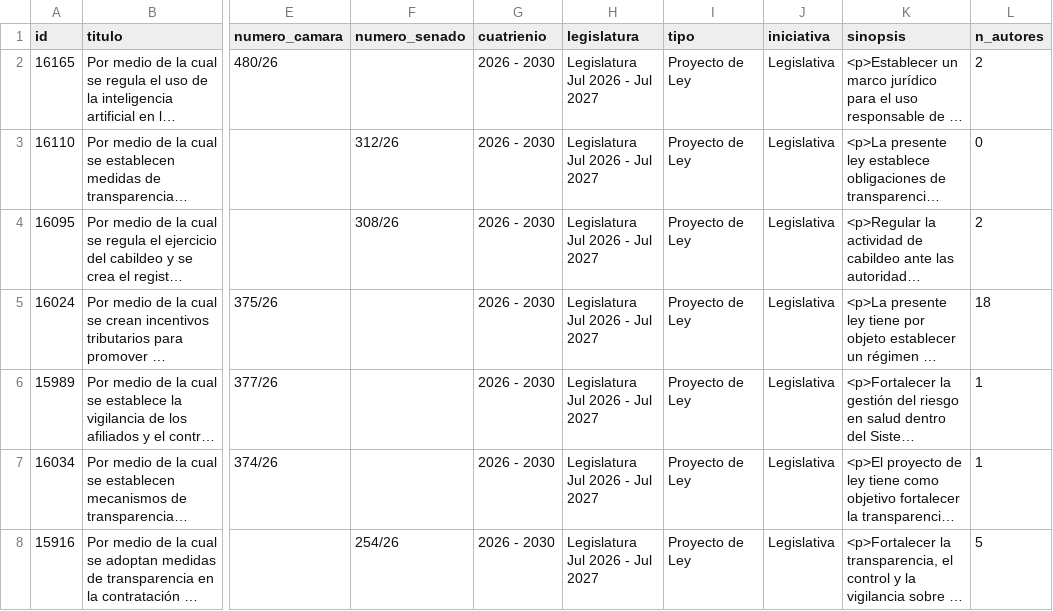
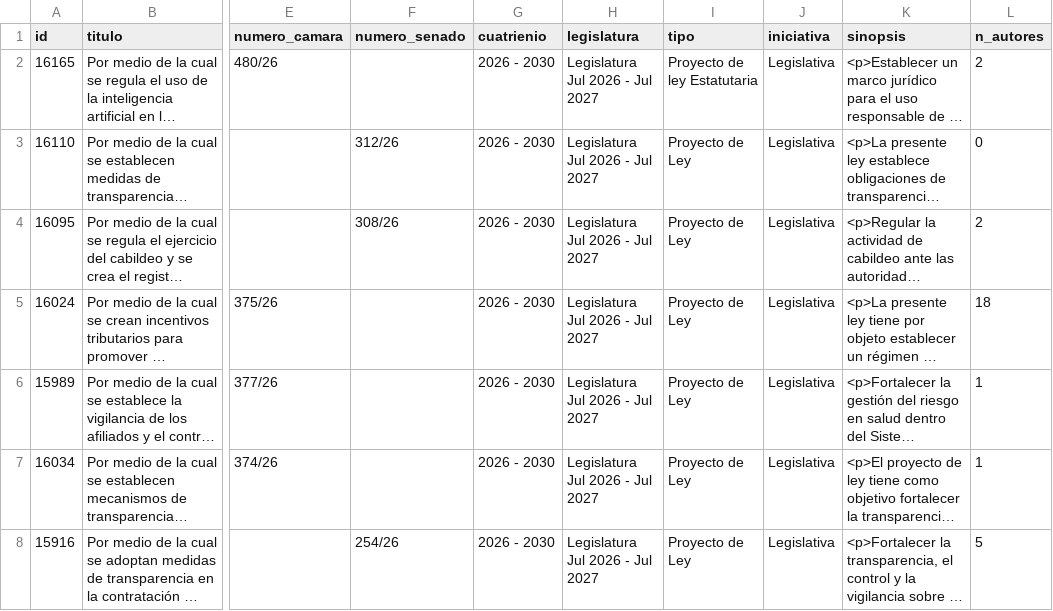
Before and after one commit to IcaroAV/rastreador-legislativo, a CSV file: data/proyectos.csv, drawn as a sheet; only a part is shown, gaps mark what is left out; long unchanged cells end in …; the diff names each change by its address in the sheet, - before the commit and + after, or states it on an @@ line.

```diff
--- a/data/proyectos.csv
+++ b/data/proyectos.csv
-I2 (tipo): Proyecto de Ley
+I2 (tipo): Proyecto de ley Estatutaria
```
Also changed, not shown: 1 other file.
